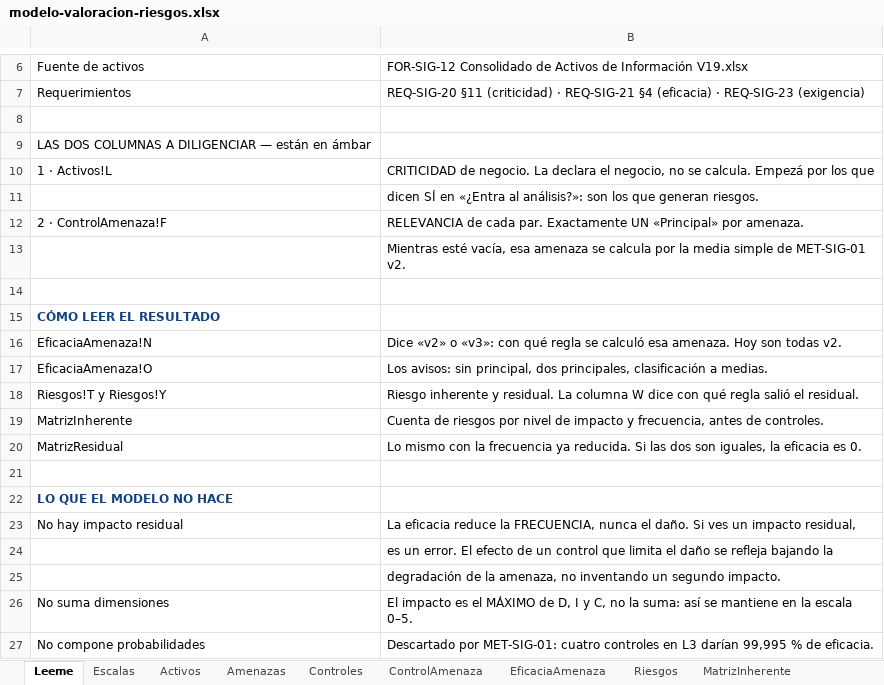
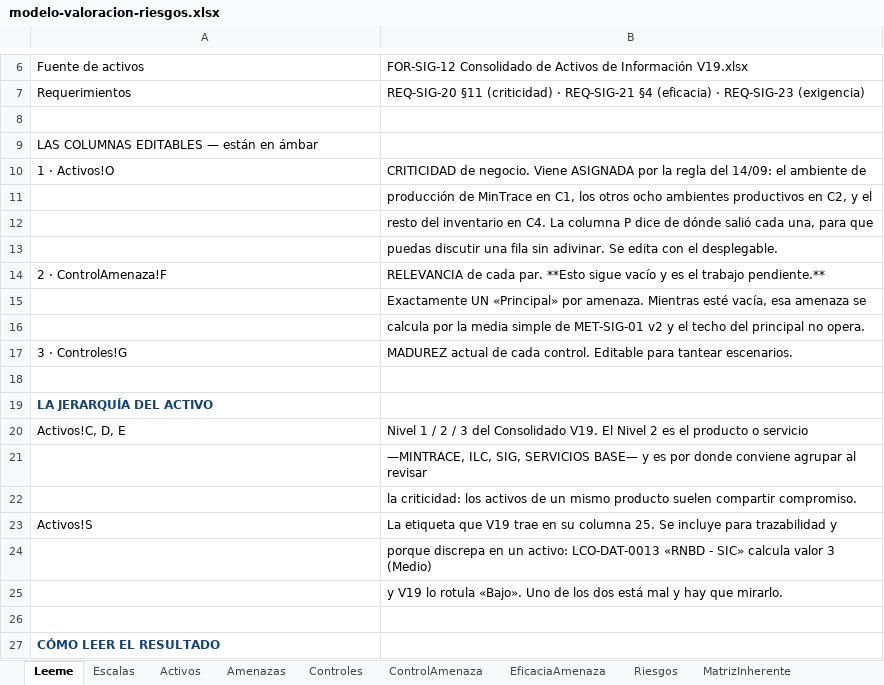
Before and after one commit to Cuanticore/sgi-cuantico, an Excel workbook: docs/handoff_sig/modelo-valoracion-riesgos.xlsx, sheet Leeme, drawn as a sheet; only a part is shown, gaps mark what is left out; the shorter side is filled out with more unchanged rows; values as stored, in another font and other column widths than the file's, no borders; removed rows and columns are numbered as before the commit, all else as after; the diff names each change by its address in the sheet, - before the commit and + after, or states it on an @@ line.

```diff
--- a/docs/handoff_sig/modelo-valoracion-riesgos.xlsx (sheet Leeme)
+++ b/docs/handoff_sig/modelo-valoracion-riesgos.xlsx (sheet Leeme)
-A9: LAS DOS COLUMNAS A DILIGENCIAR — están en ámbar
+A9: LAS COLUMNAS EDITABLES — están en ámbar
-row 10: 1 · Activos!L | CRITICIDAD de negocio. La declara el negocio, no se calcula. Empezá por los que
+row 10: 1 · Activos!O | CRITICIDAD de negocio. Viene ASIGNADA por la regla del 14/09: el ambiente de
-B11: dicen SÍ en «¿Entra al análisis?»: son los que generan riesgos.
+B11: producción de MinTrace en C1, los otros ocho ambientes productivos en C2, y el
+row 12:  | resto del inventario en C4. La columna P dice de dónde salió cada una, para que
+row 13:  | puedas discutir una fila sin adivinar. Se edita con el desplegable.
-B14: …cada par. Exactamente UN «Principal» por amenaza.
+B14: …cada par. **Esto sigue vacío y es el trabajo pendiente.**
-B15: Mientras esté vacía, esa amenaza se calcula por la media simple de MET-SIG-01 v2.
+B15: Exactamente UN «Principal» por amenaza. Mientras esté vacía, esa amenaza se
+row 16:  | calcula por la media simple de MET-SIG-01 v2 y el techo del principal no opera.
+row 17: 3 · Controles!G | MADUREZ actual de cada control. Editable para tantear escenarios.
+row 18: (empty)
+row 19: LA JERARQUÍA DEL ACTIVO
+row 20: Activos!C, D, E | Nivel 1 / 2 / 3 del Consolidado V19. El Nivel 2 es el producto o servicio
+row 21:  | —MINTRACE, ILC, SIG, SERVICIOS BASE— y es por donde conviene agrupar al revisar
+row 22:  | la criticidad: los activos de un mismo producto suelen compartir compromiso.
+row 23: Activos!S | La etiqueta que V19 trae en su columna 25. Se incluye para trazabilidad y
+row 24:  | porque discrepa en un activo: LCO-DAT-0013 «RNBD - SIC» calcula valor 3 (Medio)
+row 25:  | y V19 lo rotula «Bajo». Uno de los dos está mal y hay que mirarlo.
```
Also changed, not shown: sheet Activos, sheet Riesgos, 1 other file.
